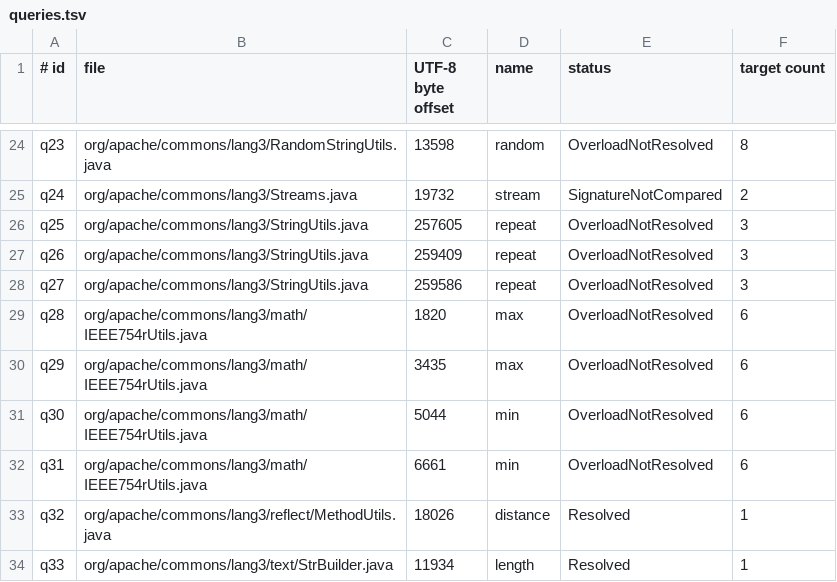
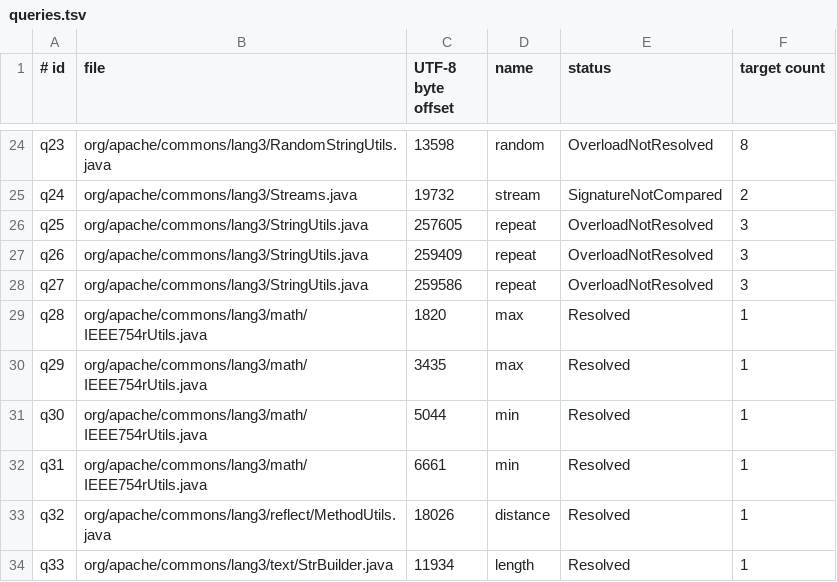
Before and after one commit to yangkangbug/java-analyzer-rs, a TSV file: examples/real_source/queries.tsv, drawn as a sheet; only a part is shown, gaps mark what is left out.

```diff
--- a/examples/real_source/queries.tsv
+++ b/examples/real_source/queries.tsv
@@ -28,6 +28,6 @@ q26	org/apache/commons/lang3/StringUtils.java	259409	repeat	OverloadNotResolved
 q27	org/apache/commons/lang3/StringUtils.java	259586	repeat	OverloadNotResolved	3
-q28	org/apache/commons/lang3/math/IEEE754rUtils.java	1820	max	OverloadNotResolved	6
-q29	org/apache/commons/lang3/math/IEEE754rUtils.java	3435	max	OverloadNotResolved	6
-q30	org/apache/commons/lang3/math/IEEE754rUtils.java	5044	min	OverloadNotResolved	6
-q31	org/apache/commons/lang3/math/IEEE754rUtils.java	6661	min	OverloadNotResolved	6
+q28	org/apache/commons/lang3/math/IEEE754rUtils.java	1820	max	Resolved	1
+q29	org/apache/commons/lang3/math/IEEE754rUtils.java	3435	max	Resolved	1
+q30	org/apache/commons/lang3/math/IEEE754rUtils.java	5044	min	Resolved	1
+q31	org/apache/commons/lang3/math/IEEE754rUtils.java	6661	min	Resolved	1
 q32	org/apache/commons/lang3/reflect/MethodUtils.java	18026	distance	Resolved	1
```
Also changed, not shown: examples/real_source/targets.tsv, 40 other files.
